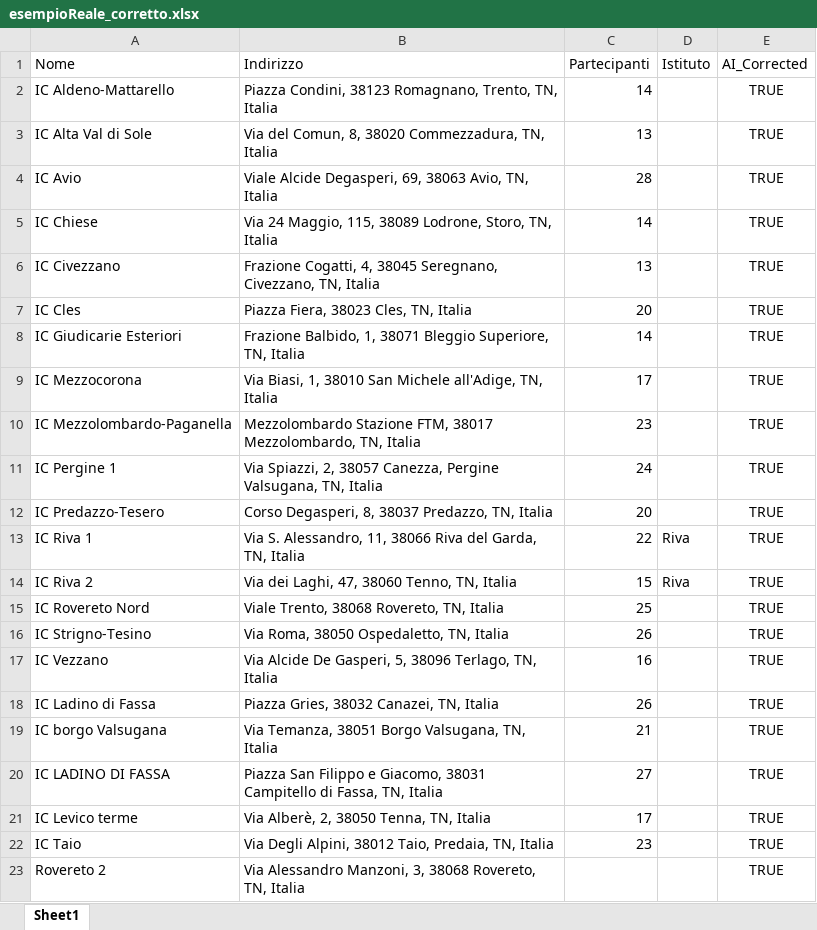
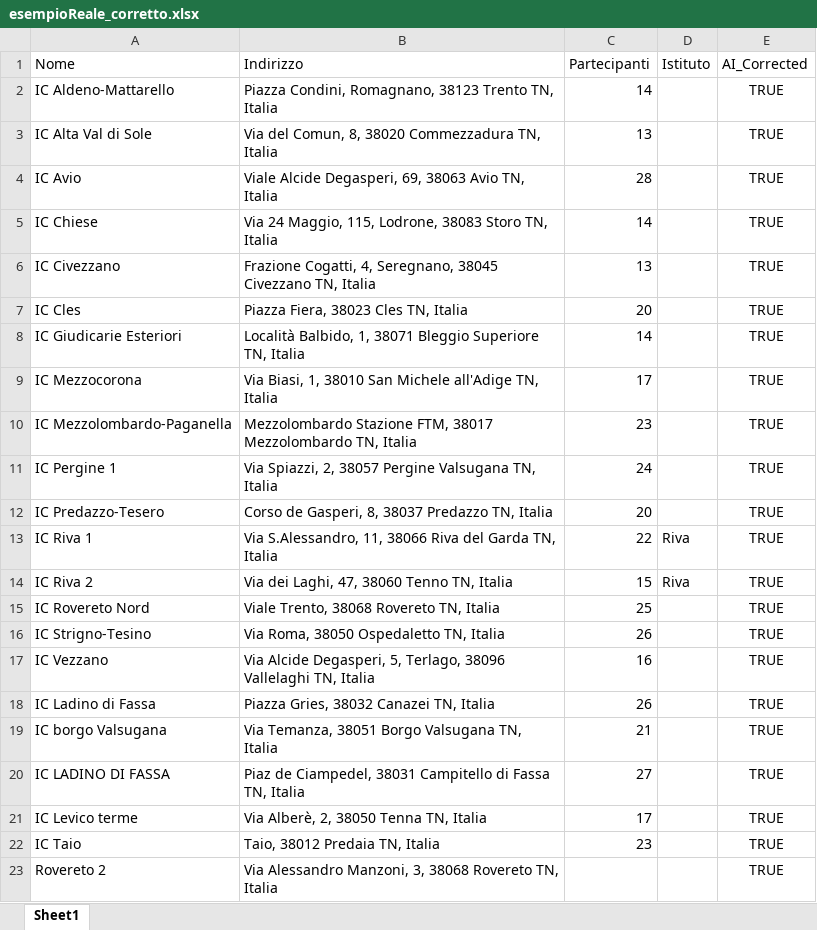
Before and after one commit to aledevv/transporter, an Excel workbook: esempioReale_corretto.xlsx, sheet Sheet1, drawn as a sheet; values as stored, in another font and other column widths than the file's, no borders; the diff names each change by its address in the sheet, - before the commit and + after, or states it on an @@ line.

Commit message:
corrected and testing optimizer

```diff
--- a/esempioReale_corretto.xlsx (sheet Sheet1)
+++ b/esempioReale_corretto.xlsx (sheet Sheet1)
-B2 (Indirizzo): Piazza Condini, 38123 Romagnano, Trento, TN, Italia
+B2 (Indirizzo): Piazza Condini, Romagnano, 38123 Trento TN, Italia
-B3 (Indirizzo): …8, 38020 Commezzadura, TN, Italia
+B3 (Indirizzo): …8, 38020 Commezzadura TN, Italia
-B4 (Indirizzo): …69, 38063 Avio, TN, Italia
+B4 (Indirizzo): …69, 38063 Avio TN, Italia
-B5 (Indirizzo): …Maggio, 115, 38089 Lodrone, Storo, TN, Italia
+B5 (Indirizzo): …Maggio, 115, Lodrone, 38083 Storo TN, Italia
-B6 (Indirizzo): …Cogatti, 4, 38045 Seregnano, Civezzano, TN, Italia
+B6 (Indirizzo): …Cogatti, 4, Seregnano, 38045 Civezzano TN, Italia
-B7 (Indirizzo): Piazza Fiera, 38023 Cles, TN, Italia
+B7 (Indirizzo): Piazza Fiera, 38023 Cles TN, Italia
-B8 (Indirizzo): Frazione Balbido, 1, 38071 Bleggio Superiore, TN, Italia
+B8 (Indirizzo): Località Balbido, 1, 38071 Bleggio Superiore TN, Italia
-B9 (Indirizzo): …San Michele all'Adige, TN, Italia
+B9 (Indirizzo): …San Michele all'Adige TN, Italia
-B10 (Indirizzo): …FTM, 38017 Mezzolombardo, TN, Italia
+B10 (Indirizzo): …FTM, 38017 Mezzolombardo TN, Italia
-B11 (Indirizzo): …2, 38057 Canezza, Pergine Valsugana, TN, Italia
+B11 (Indirizzo): …2, 38057 Pergine Valsugana TN, Italia
-B12 (Indirizzo): Corso Degasperi, 8, 38037 Predazzo, TN, Italia
+B12 (Indirizzo): Corso de Gasperi, 8, 38037 Predazzo TN, Italia
-B13 (Indirizzo): Via S. Alessandro, 11, 38066 Riva del Garda, TN, Italia
+B13 (Indirizzo): Via S.Alessandro, 11, 38066 Riva del Garda TN, Italia
-B14 (Indirizzo): Via dei Laghi, 47, 38060 Tenno, TN, Italia
+B14 (Indirizzo): Via dei Laghi, 47, 38060 Tenno TN, Italia
-B15 (Indirizzo): Viale Trento, 38068 Rovereto, TN, Italia
+B15 (Indirizzo): Viale Trento, 38068 Rovereto TN, Italia
-B16 (Indirizzo): Via Roma, 38050 Ospedaletto, TN, Italia
+B16 (Indirizzo): Via Roma, 38050 Ospedaletto TN, Italia
-B17 (Indirizzo): Via Alcide De Gasperi, 5, 38096 Terlago, TN, Italia
+B17 (Indirizzo): Via Alcide Degasperi, 5, Terlago, 38096 Vallelaghi TN, Italia
-B18 (Indirizzo): Piazza Gries, 38032 Canazei, TN, Italia
+B18 (Indirizzo): Piazza Gries, 38032 Canazei TN, Italia
-B19 (Indirizzo): …38051 Borgo Valsugana, TN, Italia
+B19 (Indirizzo): …38051 Borgo Valsugana TN, Italia
-B20 (Indirizzo): Piazza San Filippo e Giacomo, 38031 Campitello di Fassa, TN, Italia
+B20 (Indirizzo): Piaz de Ciampedel, 38031 Campitello di Fassa TN, Italia
-B21 (Indirizzo): Via Alberè, 2, 38050 Tenna, TN, Italia
+B21 (Indirizzo): Via Alberè, 2, 38050 Tenna TN, Italia
-B22 (Indirizzo): Via Degli Alpini, 38012 Taio, Predaia, TN, Italia
+B22 (Indirizzo): Taio, 38012 Predaia TN, Italia
-B23 (Indirizzo): …3, 38068 Rovereto, TN, Italia
+B23 (Indirizzo): …3, 38068 Rovereto TN, Italia
```
Also changed, not shown: 19 other files.
